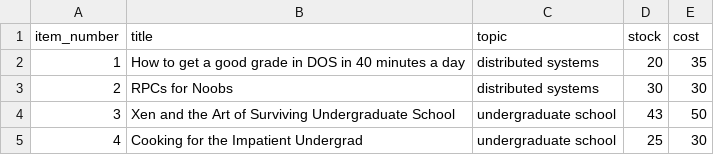
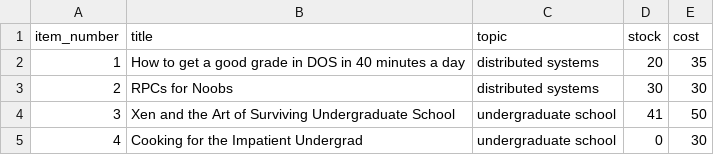
Before and after one commit to Gharam-Sar/dos-project, a CSV file: catalog/data.csv, drawn as a sheet.

Commit message:
end of part 1, fixed ip and added out of stock option

```diff
--- a/catalog/data.csv
+++ b/catalog/data.csv
@@ -3,3 +3,3 @@ item_number,title,topic,stock,cost
 2,RPCs for Noobs,distributed systems,30,30
-3,Xen and the Art of Surviving Undergraduate School,undergraduate school,43,50
-4,Cooking for the Impatient Undergrad,undergraduate school, 25,30
+3,Xen and the Art of Surviving Undergraduate School,undergraduate school,41,50
+4,Cooking for the Impatient Undergrad,undergraduate school,0,30
```
Also changed, not shown: 1 other file.
